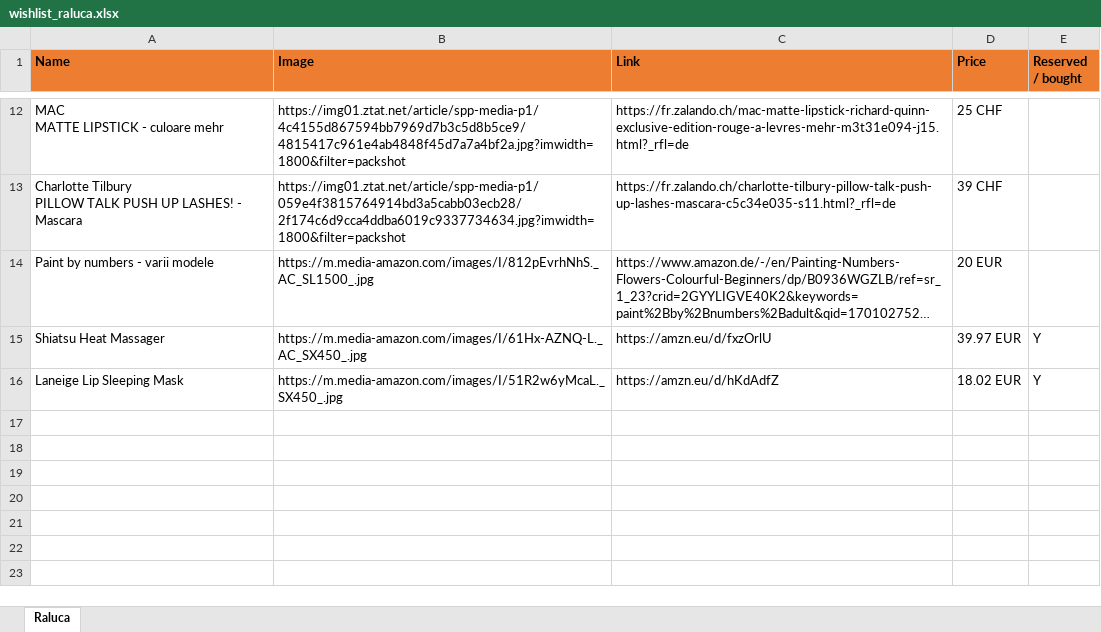
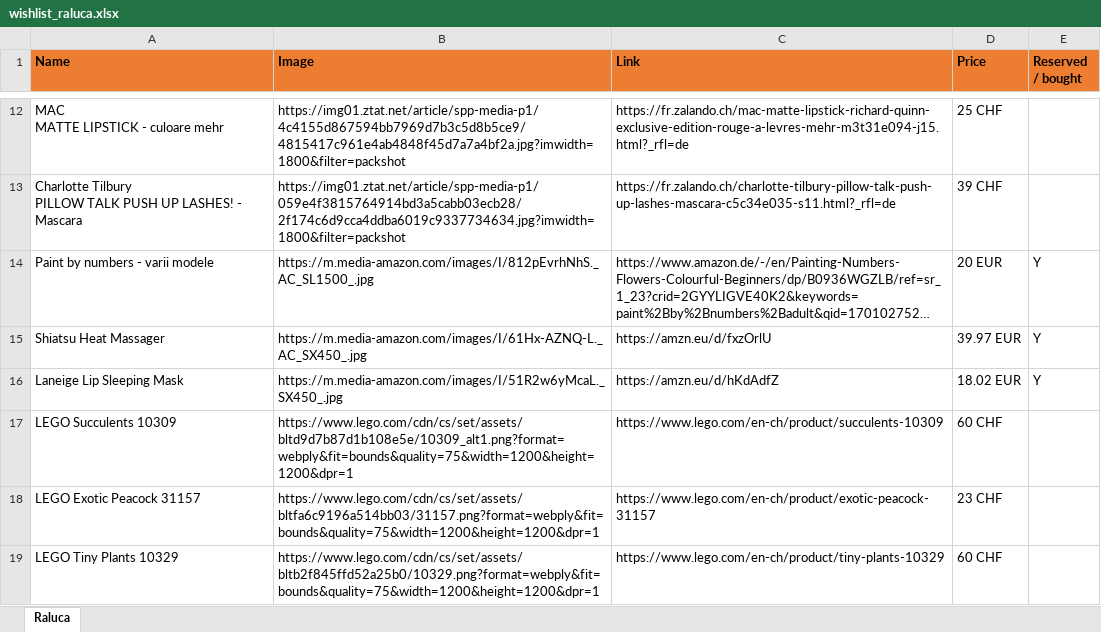
Before and after one commit to vallici/ralucawishlist, an Excel workbook: wishlist_raluca.xlsx, sheet Raluca, drawn as a sheet; only a part is shown, gaps mark what is left out; long unchanged cells end in …; values as stored, in another font and other column widths than the file's, no borders; charts and pictures not drawn; the diff names each change by its address in the sheet, - before the commit and + after, or states it on an @@ line.

Commit message:
Add files via upload

```diff
--- a/wishlist_raluca.xlsx (sheet Raluca)
+++ b/wishlist_raluca.xlsx (sheet Raluca)
-E14 (Reserved / bought): (empty)
+E14 (Reserved / bought): Y
+row 17: LEGO Succulents 10309 | https://www.lego.com/cdn/cs/set/assets/bltd9d7b87d1b108e5e/10309_alt1.png?format=webply&fit=bounds&quality=75&width=1200&height=1200&dpr=1 | https://www.lego.com/en-ch/product/succulents-10309 | 60 CHF
+row 18: LEGO Exotic Peacock 31157 | https://www.lego.com/cdn/cs/set/assets/bltfa6c9196a514bb03/31157.png?format=webply&fit=bounds&quality=75&width=1200&height=1200&dpr=1 | https://www.lego.com/en-ch/product/exotic-peacock-31157 | 23 CHF
+row 19: LEGO Tiny Plants 10329 | https://www.lego.com/cdn/cs/set/assets/bltb2f845ffd52a25b0/10329.png?format=webply&fit=bounds&quality=75&width=1200&height=1200&dpr=1 | https://www.lego.com/en-ch/product/tiny-plants-10329 | 60 CHF
```
